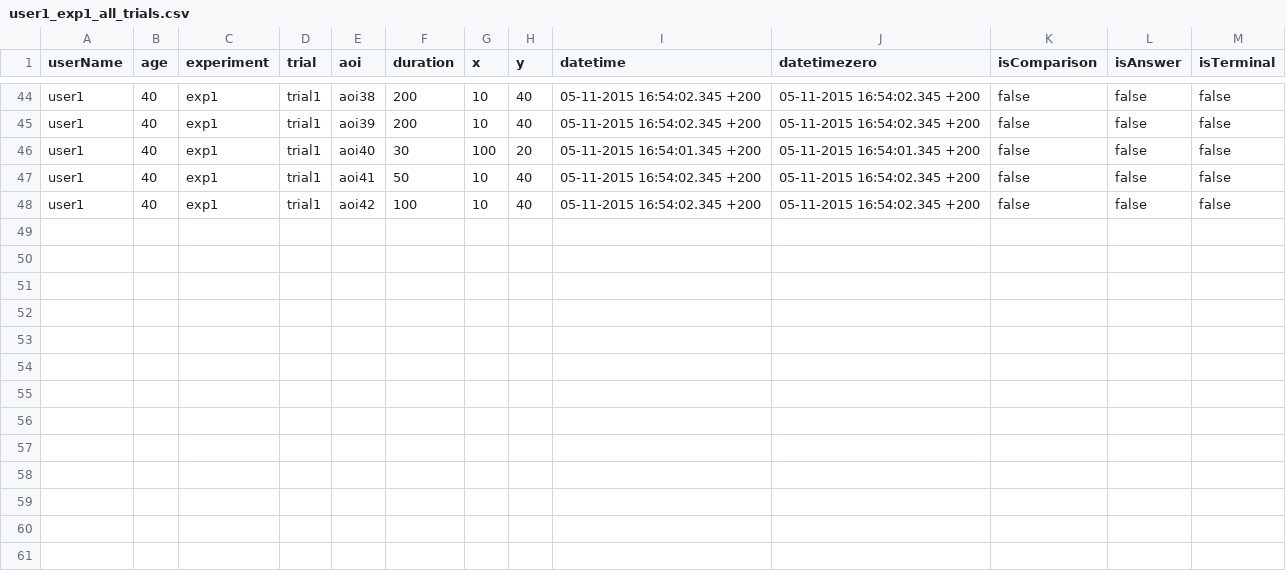
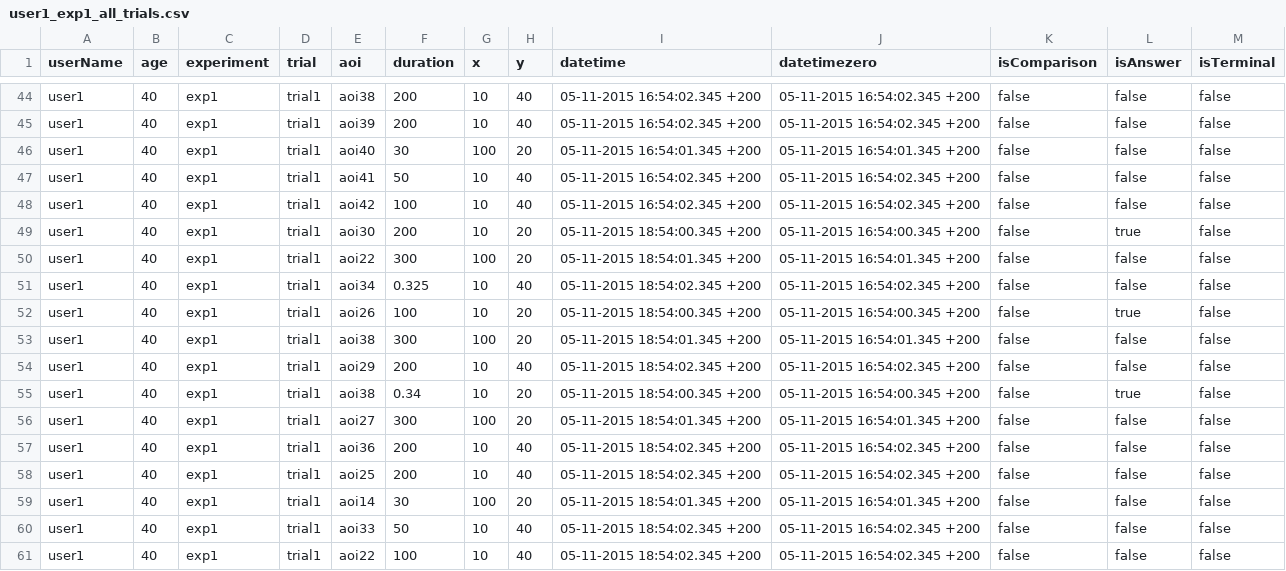
Before and after one commit to njss/Sense.me, a CSV file: dateline/data/user1_exp1_all_trials.csv, drawn as a sheet; only a part is shown, gaps mark what is left out.

```diff
--- a/dateline/data/user1_exp1_all_trials.csv
+++ b/dateline/data/user1_exp1_all_trials.csv
@@ -48 +48,14 @@ user1,40,exp1,trial1,aoi41,50,10,40,05-11-2015 16:54:02.345 +200,05-11-2015 16:5
 user1,40,exp1,trial1,aoi42,100,10,40,05-11-2015 16:54:02.345 +200,05-11-2015 16:54:02.345 +200,false,false,false
+user1,40,exp1,trial1,aoi30,200,10,20,05-11-2015 18:54:00.345 +200,05-11-2015 16:54:00.345 +200,false,true,false
+user1,40,exp1,trial1,aoi22,300,100,20,05-11-2015 18:54:01.345 +200,05-11-2015 16:54:01.345 +200,false,false,false
+user1,40,exp1,trial1,aoi34,0.325,10,40,05-11-2015 18:54:02.345 +200,05-11-2015 16:54:02.345 +200,false,false,false
+user1,40,exp1,trial1,aoi26,100,10,20,05-11-2015 18:54:00.345 +200,05-11-2015 16:54:00.345 +200,false,true,false
+user1,40,exp1,trial1,aoi38,300,100,20,05-11-2015 18:54:01.345 +200,05-11-2015 16:54:01.345 +200,false,false,false
+user1,40,exp1,trial1,aoi29,200,10,40,05-11-2015 18:54:02.345 +200,05-11-2015 16:54:02.345 +200,false,false,false
+user1,40,exp1,trial1,aoi38,0.34,10,20,05-11-2015 18:54:00.345 +200,05-11-2015 16:54:00.345 +200,false,true,false
+user1,40,exp1,trial1,aoi27,300,100,20,05-11-2015 18:54:01.345 +200,05-11-2015 16:54:01.345 +200,false,false,false
+user1,40,exp1,trial1,aoi36,200,10,40,05-11-2015 18:54:02.345 +200,05-11-2015 16:54:02.345 +200,false,false,false
+user1,40,exp1,trial1,aoi25,200,10,40,05-11-2015 18:54:02.345 +200,05-11-2015 16:54:02.345 +200,false,false,false
+user1,40,exp1,trial1,aoi14,30,100,20,05-11-2015 18:54:01.345 +200,05-11-2015 16:54:01.345 +200,false,false,false
+user1,40,exp1,trial1,aoi33,50,10,40,05-11-2015 18:54:02.345 +200,05-11-2015 16:54:02.345 +200,false,false,false
+user1,40,exp1,trial1,aoi22,100,10,40,05-11-2015 18:54:02.345 +200,05-11-2015 16:54:02.345 +200,false,false,false
```
Also changed, not shown: 5 other files.
